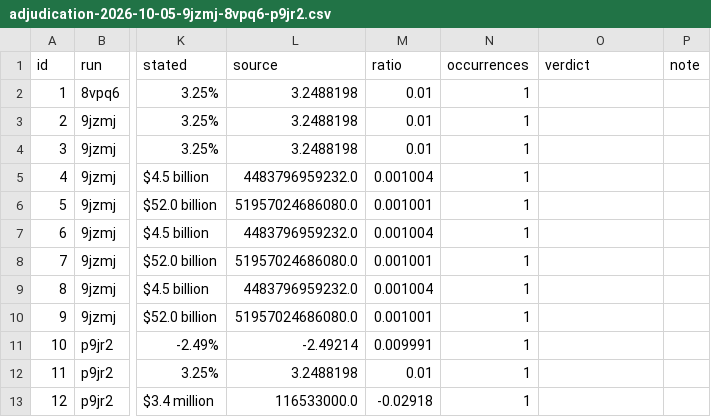
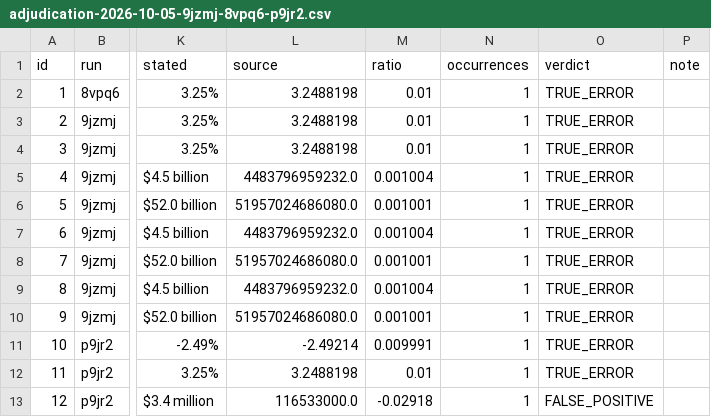
Before and after one commit to schen9999/financial-agent, a CSV file: eval/numeric_check/adjudication-2026-10-05-9jzmj-8vpq6-p9jr2.csv, drawn as a sheet; only a part is shown, gaps mark what is left out; the diff names each change by its address in the sheet, - before the commit and + after, or states it on an @@ line.

```diff
--- a/eval/numeric_check/adjudication-2026-10-05-9jzmj-8vpq6-p9jr2.csv
+++ b/eval/numeric_check/adjudication-2026-10-05-9jzmj-8vpq6-p9jr2.csv
-O2:O12 (verdict): (empty)
+O2:O12 (verdict): TRUE_ERROR
-O13 (verdict): (empty)
+O13 (verdict): FALSE_POSITIVE
```
Also changed, not shown: 6 other files.
